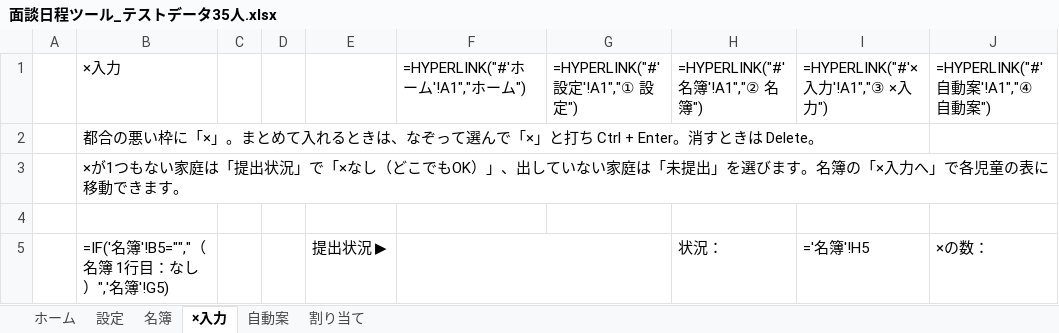
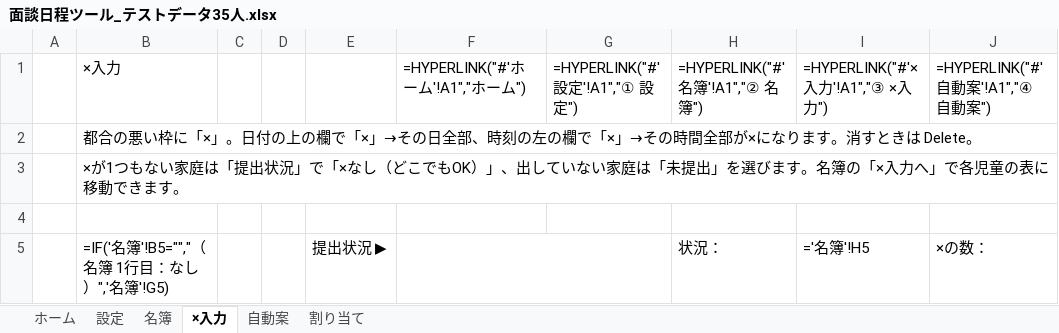
Before and after one commit to chumbasan-glitch/main, an Excel workbook: mendan-scheduler/excel/面談日程ツール_テストデータ35人.xlsx, sheet ×入力, drawn as a sheet; only a part is shown; values as stored, in another font and other column widths than the file's, no cell formats; formulas without a stored value are shown as written; conditional formats not drawn; the diff covers the shown part only; the diff names each change by its address in the sheet, - before the commit and + after, or states it on an @@ line.

```diff
--- a/mendan-scheduler/excel/面談日程ツール_テストデータ35人.xlsx (sheet ×入力)
+++ b/mendan-scheduler/excel/面談日程ツール_テストデータ35人.xlsx (sheet ×入力)
-B2 (×入力): …「×」。まとめて入れるときは、なぞって選んで「×」と打ち Ctrl + Enter。消すと…
+B2 (×入力): …「×」。日付の上の欄で「×」→その日全部、時刻の左の欄で「×」→その時間全部が×になります。消すと…
```
Also changed, not shown: 45 added rows and 47 edited cells elsewhere in this sheet, sheet 名簿, sheet 設定, sheet ホーム, cell formats, mendan-scheduler/excel/面談日程ツール.xlsx, 2 other files.
